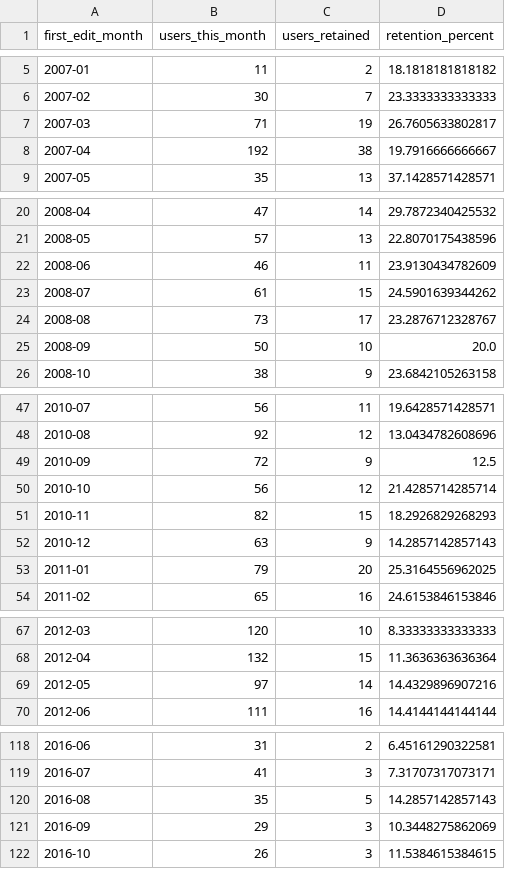
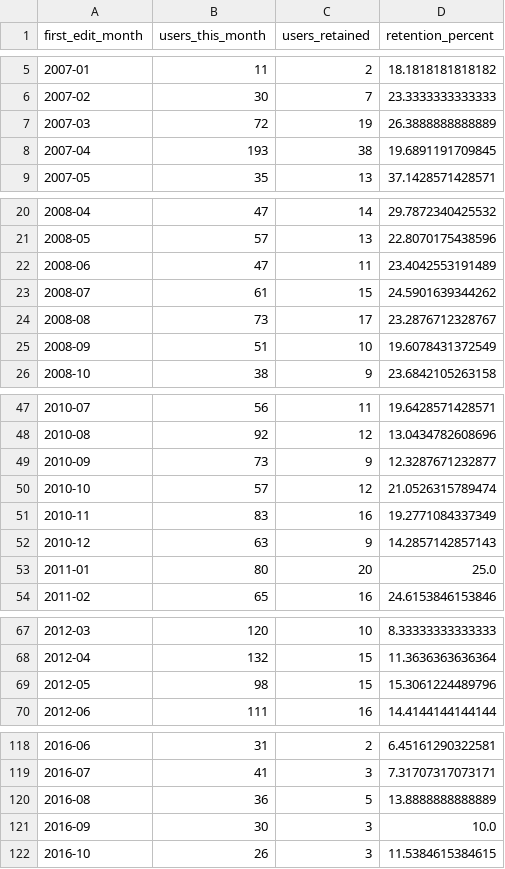
Before and after one commit to trentfisher/WeRelateTools, a CSV file: reports/user-retention-monthly.csv, drawn as a sheet; only a part is shown, gaps mark what is left out; the diff covers the shown part only.

```diff
--- a/reports/user-retention-monthly.csv
+++ b/reports/user-retention-monthly.csv
@@ -6,4 +6,4 @@ first_edit_month,users_this_month,users_retained,retention_percent
 2007-02,30,7,23.3333333333333
-2007-03,71,19,26.7605633802817
-2007-04,192,38,19.7916666666667
+2007-03,72,19,26.3888888888889
+2007-04,193,38,19.6891191709845
 2007-05,35,13,37.1428571428571
@@ -21,6 +21,6 @@ first_edit_month,users_this_month,users_retained,retention_percent
 2008-05,57,13,22.8070175438596
-2008-06,46,11,23.9130434782609
+2008-06,47,11,23.4042553191489
 2008-07,61,15,24.5901639344262
 2008-08,73,17,23.2876712328767
-2008-09,50,10,20.0
+2008-09,51,10,19.6078431372549
 2008-10,38,9,23.6842105263158
@@ -48,7 +48,7 @@ first_edit_month,users_this_month,users_retained,retention_percent
 2010-08,92,12,13.0434782608696
-2010-09,72,9,12.5
-2010-10,56,12,21.4285714285714
-2010-11,82,15,18.2926829268293
+2010-09,73,9,12.3287671232877
+2010-10,57,12,21.0526315789474
+2010-11,83,16,19.2771084337349
 2010-12,63,9,14.2857142857143
-2011-01,79,20,25.3164556962025
+2011-01,80,20,25.0
 2011-02,65,16,24.6153846153846
@@ -68,3 +68,3 @@ first_edit_month,users_this_month,users_retained,retention_percent
 2012-04,132,15,11.3636363636364
-2012-05,97,14,14.4329896907216
+2012-05,98,15,15.3061224489796
 2012-06,111,16,14.4144144144144
@@ -119,4 +119,4 @@ first_edit_month,users_this_month,users_retained,retention_percent
 2016-07,41,3,7.31707317073171
-2016-08,35,5,14.2857142857143
-2016-09,29,3,10.3448275862069
+2016-08,36,5,13.8888888888889
+2016-09,30,3,10.0
 2016-10,26,3,11.5384615384615
```
Also changed, not shown: 17 edited cells elsewhere in this file, reports/page-score-top.csv, reports/tot-thismonth-daily.csv, 31 other files.
